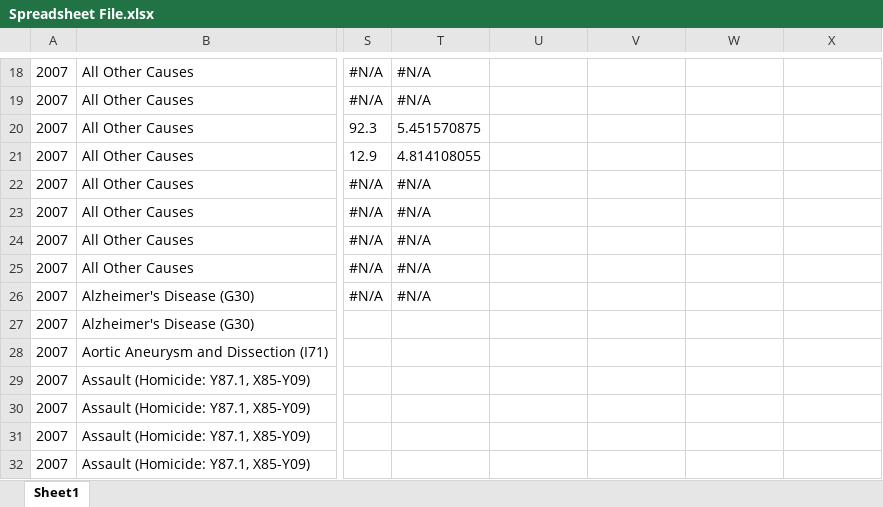
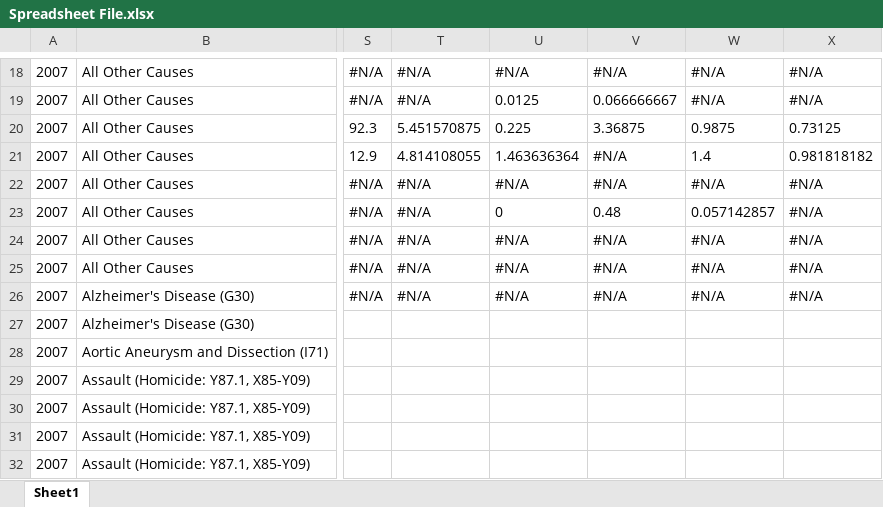
Before and after one commit to dbdesign-students-spring2024/3-spreadsheet-analysis-beaverjuly, an Excel workbook: data/Spreadsheet File.xlsx, sheet Sheet1, drawn as a sheet; only a part is shown, gaps mark what is left out; values as stored, in another font and other column widths than the file's, no borders; charts and pictures not drawn; the diff covers the shown part only; the diff names each change by its address in the sheet, - before the commit and + after, or states it on an @@ line.

```diff
--- a/data/Spreadsheet File.xlsx (sheet Sheet1)
+++ b/data/Spreadsheet File.xlsx (sheet Sheet1)
-U18: (empty)
+U18: #N/A
-V18: (empty)
+V18: #N/A
-W18:W19: (empty)
+W18:W19: #N/A
-X18:X19: (empty)
+X18:X19: #N/A
-U19: (empty)
+U19: 0.0125
-V19: (empty)
+V19: 0.066666667
-U20: (empty)
+U20: 0.225
-V20: (empty)
+V20: 3.36875
-W20: (empty)
+W20: 0.9875
-X20: (empty)
+X20: 0.73125
-U21: (empty)
+U21: 1.463636364
-V21:V22: (empty)
+V21:V22: #N/A
-W21: (empty)
+W21: 1.4
-X21: (empty)
+X21: 0.981818182
-U22: (empty)
+U22: #N/A
-W22: (empty)
+W22: #N/A
-X22:X26: (empty)
+X22:X26: #N/A
-U23: (empty)
+U23: 0
-V23: (empty)
+V23: 0.48
-W23: (empty)
+W23: 0.057142857
-U24:U26: (empty)
+U24:U26: #N/A
-V24:V26: (empty)
+V24:V26: #N/A
-W24:W26: (empty)
+W24:W26: #N/A
```
Also changed, not shown: 68 edited cells elsewhere in this sheet, charts or pictures, 4 other files.
